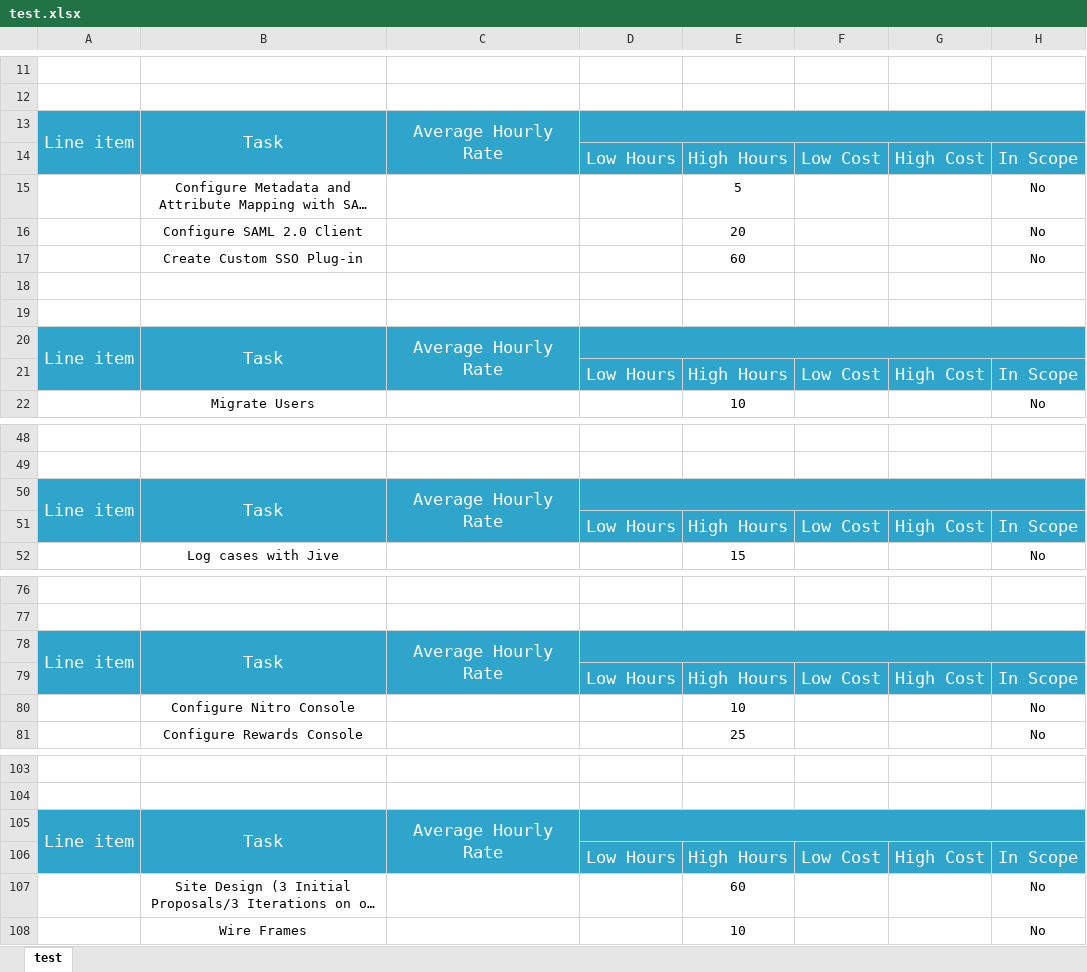
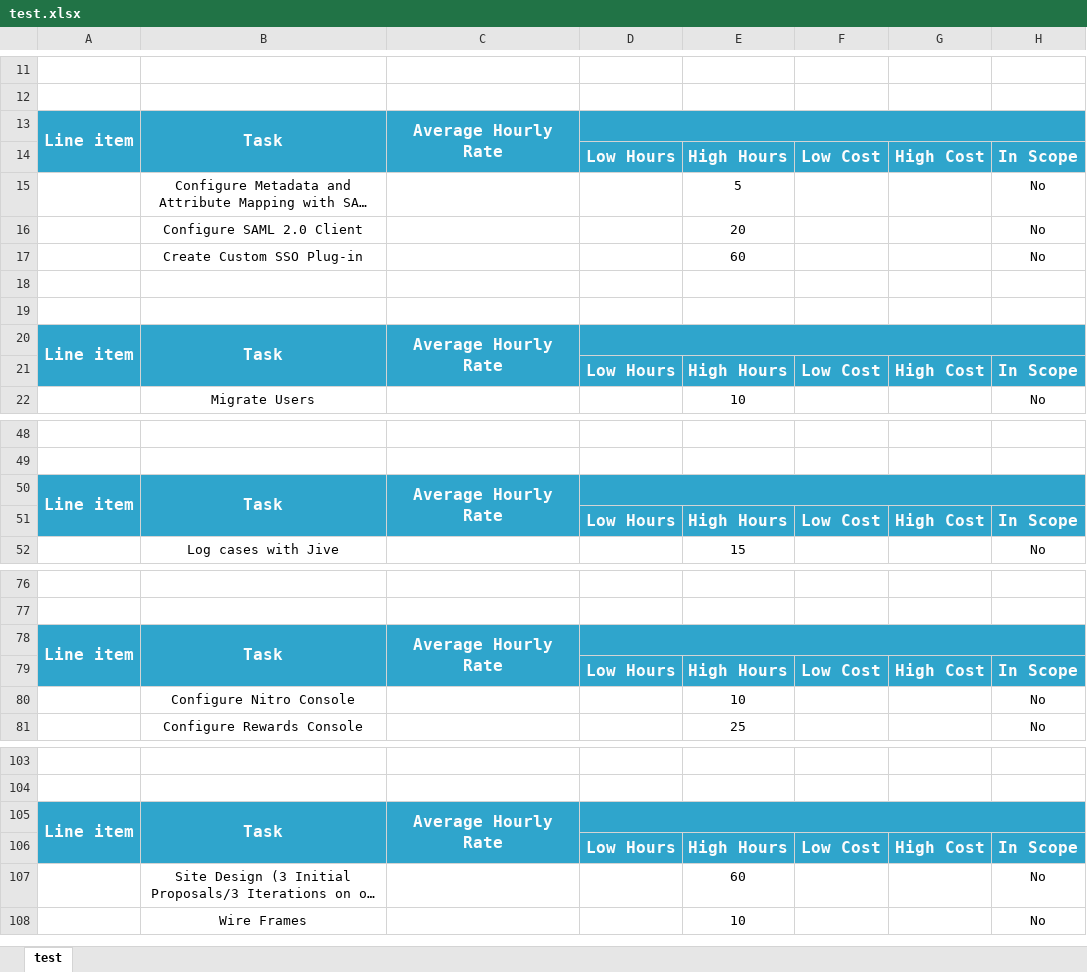
Before and after one commit to bushan1891/custom-ServerSide, an Excel workbook: test.xlsx, sheet test, drawn as a sheet; only a part is shown, gaps mark what is left out; long unchanged cells end in …; values as stored, in another font and other column widths than the file's, no borders; the diff covers the shown part only; the diff names each change by its address in the sheet, - before the commit and + after, or states it on an @@ line.

```diff
--- a/test.xlsx (sheet test)
+++ b/test.xlsx (sheet test)
-A13:C13 bold: off
+A13:C13 bold: on, text size: smaller
-D14:H14 bold: off
+D14:H14 bold: on, text size: smaller
-A20:C20 bold: off
+A20:C20 bold: on, text size: smaller
-D21:H21 bold: off
+D21:H21 bold: on, text size: smaller
-A50:C50 bold: off
+A50:C50 bold: on, text size: smaller
-D51:H51 bold: off
+D51:H51 bold: on, text size: smaller
-A78:C78 bold: off
+A78:C78 bold: on, text size: smaller
-D79:H79 bold: off
+D79:H79 bold: on, text size: smaller
-A105:C105 bold: off
+A105:C105 bold: on, text size: smaller
-D106:H106 bold: off
+D106:H106 bold: on, text size: smaller
```
Also changed, not shown: cell formats elsewhere in this sheet, 4 other files.
